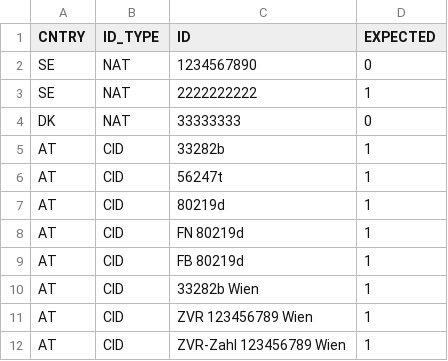
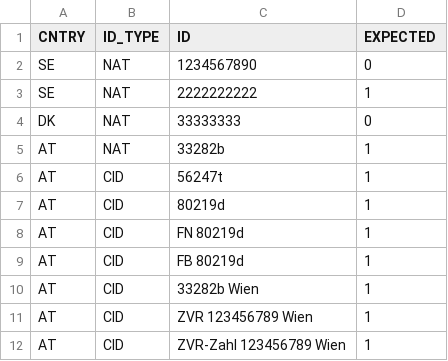
Before and after one commit to pernielsen1/containers, a CSV file: claude_exp/company_id_sql/company_ids.csv, drawn as a sheet; only a part is shown.

Commit message:
sync

```diff
--- a/claude_exp/company_id_sql/company_ids.csv
+++ b/claude_exp/company_id_sql/company_ids.csv
@@ -4,3 +4,3 @@ SE;NAT;2222222222;1
 DK;NAT;33333333;0
-AT;CID;33282b;1
+AT;NAT;33282b;1
 AT;CID;56247t;1
```
